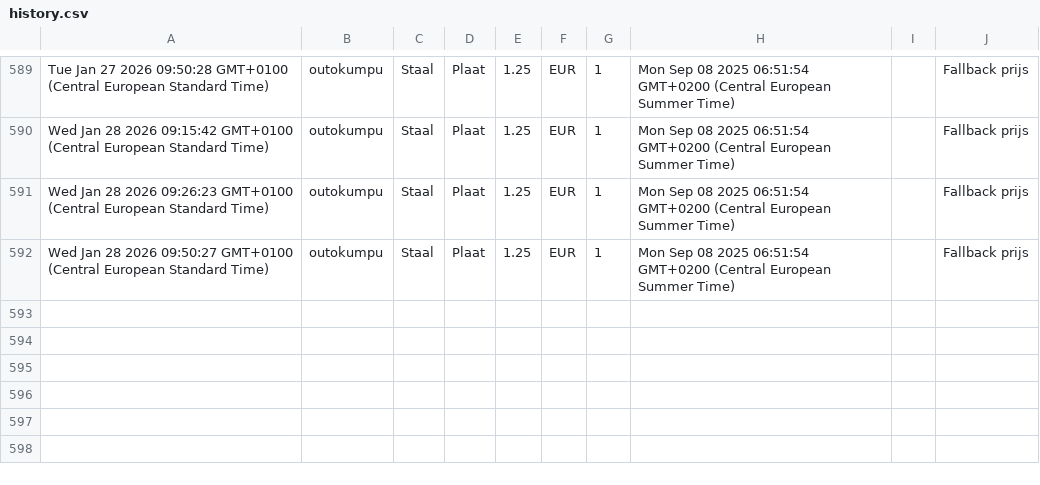
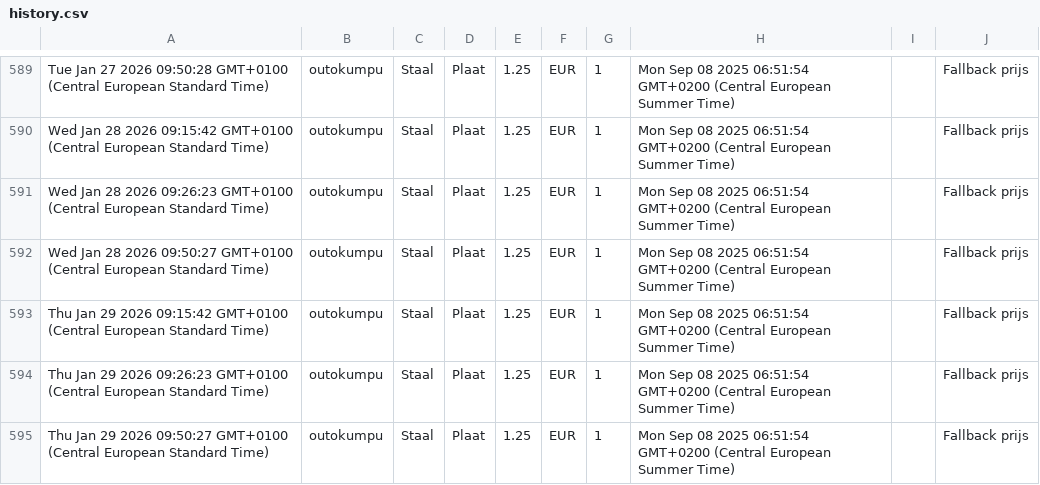
Before and after one commit to gerrit0492-create/Cost-forge-2, a CSV file: data/history.csv, drawn as a sheet; only a part is shown, gaps mark what is left out.

Commit message:
Update history.csv vanuit Google Sheets

```diff
--- a/data/history.csv
+++ b/data/history.csv
@@ -592 +592,4 @@ Wed Jan 28 2026 09:26:23 GMT+0100 (Central European Standard Time),outokumpu,Sta
 Wed Jan 28 2026 09:50:27 GMT+0100 (Central European Standard Time),outokumpu,Staal,Plaat,1.25,EUR,1,Mon Sep 08 2025 06:51:54 GMT+0200 (Central European Summer Time),,Fallback prijs
+Thu Jan 29 2026 09:15:42 GMT+0100 (Central European Standard Time),outokumpu,Staal,Plaat,1.25,EUR,1,Mon Sep 08 2025 06:51:54 GMT+0200 (Central European Summer Time),,Fallback prijs
+Thu Jan 29 2026 09:26:23 GMT+0100 (Central European Standard Time),outokumpu,Staal,Plaat,1.25,EUR,1,Mon Sep 08 2025 06:51:54 GMT+0200 (Central European Summer Time),,Fallback prijs
+Thu Jan 29 2026 09:50:27 GMT+0100 (Central European Standard Time),outokumpu,Staal,Plaat,1.25,EUR,1,Mon Sep 08 2025 06:51:54 GMT+0200 (Central European Summer Time),,Fallback prijs
```
